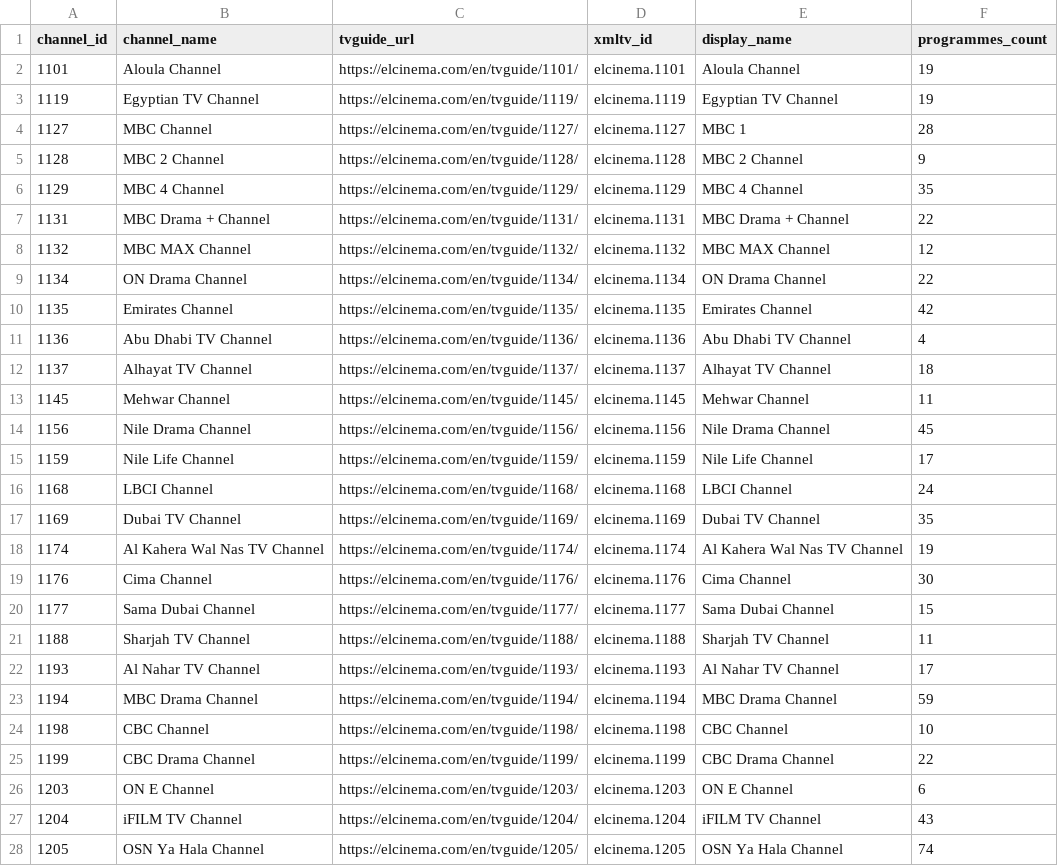
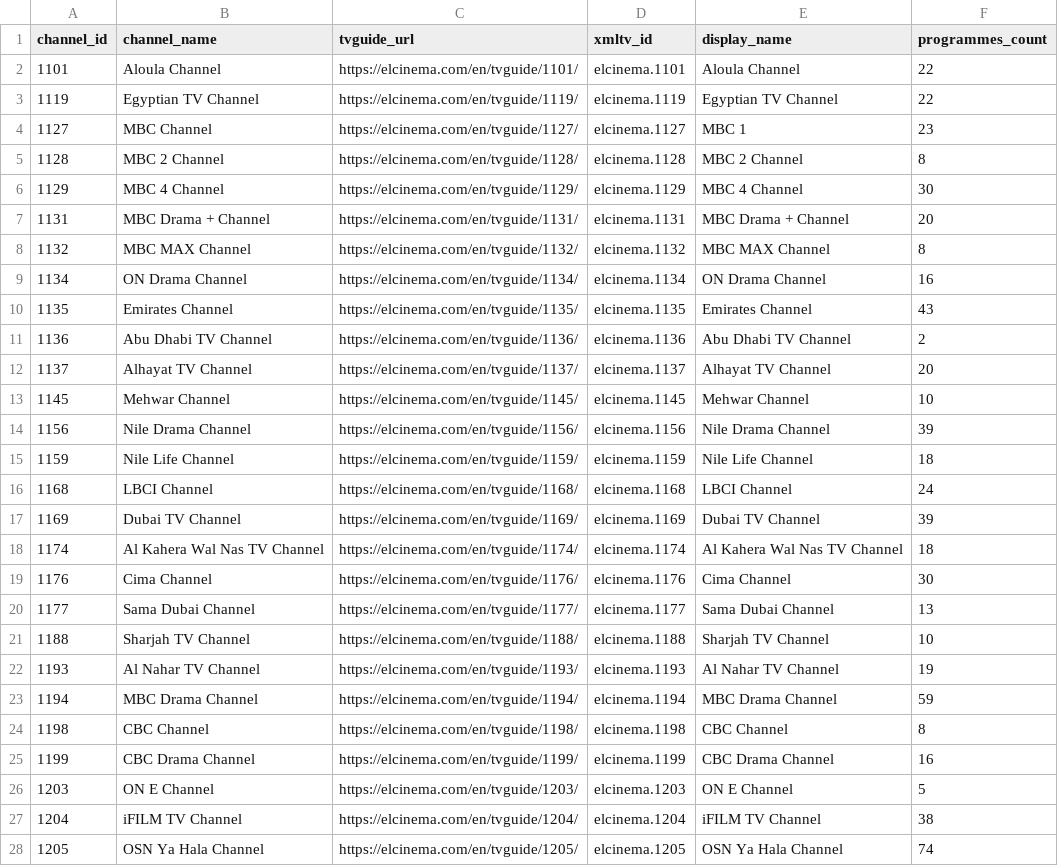
Before and after one commit to DzGreenServices/DZGreen-EPG, a CSV file: docs/ElCinema-Channel-Mapping.csv, drawn as a sheet; only a part is shown; the diff covers the shown part only.

```diff
--- a/docs/ElCinema-Channel-Mapping.csv
+++ b/docs/ElCinema-Channel-Mapping.csv
@@ -1,28 +1,28 @@
 channel_id,channel_name,tvguide_url,xmltv_id,display_name,programmes_count
-1101,Aloula Channel,https://elcinema.com/en/tvguide/1101/,elcinema.1101,Aloula Channel,19
-1119,Egyptian TV Channel,https://elcinema.com/en/tvguide/1119/,elcinema.1119,Egyptian TV Channel,19
-1127,MBC Channel,https://elcinema.com/en/tvguide/1127/,elcinema.1127,MBC 1,28
-1128,MBC 2 Channel,https://elcinema.com/en/tvguide/1128/,elcinema.1128,MBC 2 Channel,9
-1129,MBC 4 Channel,https://elcinema.com/en/tvguide/1129/,elcinema.1129,MBC 4 Channel,35
-1131,MBC Drama + Channel,https://elcinema.com/en/tvguide/1131/,elcinema.1131,MBC Drama + Channel,22
-1132,MBC MAX Channel,https://elcinema.com/en/tvguide/1132/,elcinema.1132,MBC MAX Channel,12
-1134,ON Drama Channel,https://elcinema.com/en/tvguide/1134/,elcinema.1134,ON Drama Channel,22
-1135,Emirates Channel,https://elcinema.com/en/tvguide/1135/,elcinema.1135,Emirates Channel,42
-1136,Abu Dhabi TV Channel,https://elcinema.com/en/tvguide/1136/,elcinema.1136,Abu Dhabi TV Channel,4
-1137,Alhayat TV Channel,https://elcinema.com/en/tvguide/1137/,elcinema.1137,Alhayat TV Channel,18
-1145,Mehwar Channel,https://elcinema.com/en/tvguide/1145/,elcinema.1145,Mehwar Channel,11
-1156,Nile Drama Channel,https://elcinema.com/en/tvguide/1156/,elcinema.1156,Nile Drama Channel,45
-1159,Nile Life Channel,https://elcinema.com/en/tvguide/1159/,elcinema.1159,Nile Life Channel,17
+1101,Aloula Channel,https://elcinema.com/en/tvguide/1101/,elcinema.1101,Aloula Channel,22
+1119,Egyptian TV Channel,https://elcinema.com/en/tvguide/1119/,elcinema.1119,Egyptian TV Channel,22
+1127,MBC Channel,https://elcinema.com/en/tvguide/1127/,elcinema.1127,MBC 1,23
+1128,MBC 2 Channel,https://elcinema.com/en/tvguide/1128/,elcinema.1128,MBC 2 Channel,8
+1129,MBC 4 Channel,https://elcinema.com/en/tvguide/1129/,elcinema.1129,MBC 4 Channel,30
+1131,MBC Drama + Channel,https://elcinema.com/en/tvguide/1131/,elcinema.1131,MBC Drama + Channel,20
+1132,MBC MAX Channel,https://elcinema.com/en/tvguide/1132/,elcinema.1132,MBC MAX Channel,8
+1134,ON Drama Channel,https://elcinema.com/en/tvguide/1134/,elcinema.1134,ON Drama Channel,16
+1135,Emirates Channel,https://elcinema.com/en/tvguide/1135/,elcinema.1135,Emirates Channel,43
+1136,Abu Dhabi TV Channel,https://elcinema.com/en/tvguide/1136/,elcinema.1136,Abu Dhabi TV Channel,2
+1137,Alhayat TV Channel,https://elcinema.com/en/tvguide/1137/,elcinema.1137,Alhayat TV Channel,20
+1145,Mehwar Channel,https://elcinema.com/en/tvguide/1145/,elcinema.1145,Mehwar Channel,10
+1156,Nile Drama Channel,https://elcinema.com/en/tvguide/1156/,elcinema.1156,Nile Drama Channel,39
+1159,Nile Life Channel,https://elcinema.com/en/tvguide/1159/,elcinema.1159,Nile Life Channel,18
 1168,LBCI Channel,https://elcinema.com/en/tvguide/1168/,elcinema.1168,LBCI Channel,24
-1169,Dubai TV Channel,https://elcinema.com/en/tvguide/1169/,elcinema.1169,Dubai TV Channel,35
-1174,Al Kahera Wal Nas TV Channel,https://elcinema.com/en/tvguide/1174/,elcinema.1174,Al Kahera Wal Nas TV Channel,19
+1169,Dubai TV Channel,https://elcinema.com/en/tvguide/1169/,elcinema.1169,Dubai TV Channel,39
+1174,Al Kahera Wal Nas TV Channel,https://elcinema.com/en/tvguide/1174/,elcinema.1174,Al Kahera Wal Nas TV Channel,18
 1176,Cima Channel,https://elcinema.com/en/tvguide/1176/,elcinema.1176,Cima Channel,30
-1177,Sama Dubai Channel,https://elcinema.com/en/tvguide/1177/,elcinema.1177,Sama Dubai Channel,15
-1188,Sharjah TV Channel,https://elcinema.com/en/tvguide/1188/,elcinema.1188,Sharjah TV Channel,11
-1193,Al Nahar TV Channel,https://elcinema.com/en/tvguide/1193/,elcinema.1193,Al Nahar TV Channel,17
+1177,Sama Dubai Channel,https://elcinema.com/en/tvguide/1177/,elcinema.1177,Sama Dubai Channel,13
+1188,Sharjah TV Channel,https://elcinema.com/en/tvguide/1188/,elcinema.1188,Sharjah TV Channel,10
+1193,Al Nahar TV Channel,https://elcinema.com/en/tvguide/1193/,elcinema.1193,Al Nahar TV Channel,19
 1194,MBC Drama Channel,https://elcinema.com/en/tvguide/1194/,elcinema.1194,MBC Drama Channel,59
-1198,CBC Channel,https://elcinema.com/en/tvguide/1198/,elcinema.1198,CBC Channel,10
-1199,CBC Drama Channel,https://elcinema.com/en/tvguide/1199/,elcinema.1199,CBC Drama Channel,22
-1203,ON E Channel,https://elcinema.com/en/tvguide/1203/,elcinema.1203,ON E Channel,6
-1204,iFILM TV Channel,https://elcinema.com/en/tvguide/1204/,elcinema.1204,iFILM TV Channel,43
+1198,CBC Channel,https://elcinema.com/en/tvguide/1198/,elcinema.1198,CBC Channel,8
+1199,CBC Drama Channel,https://elcinema.com/en/tvguide/1199/,elcinema.1199,CBC Drama Channel,16
+1203,ON E Channel,https://elcinema.com/en/tvguide/1203/,elcinema.1203,ON E Channel,5
+1204,iFILM TV Channel,https://elcinema.com/en/tvguide/1204/,elcinema.1204,iFILM TV Channel,38
 1205,OSN Ya Hala Channel,https://elcinema.com/en/tvguide/1205/,elcinema.1205,OSN Ya Hala Channel,74
```
Also changed, not shown: 1 removed row and 53 edited cells elsewhere in this file, 1 other file.
